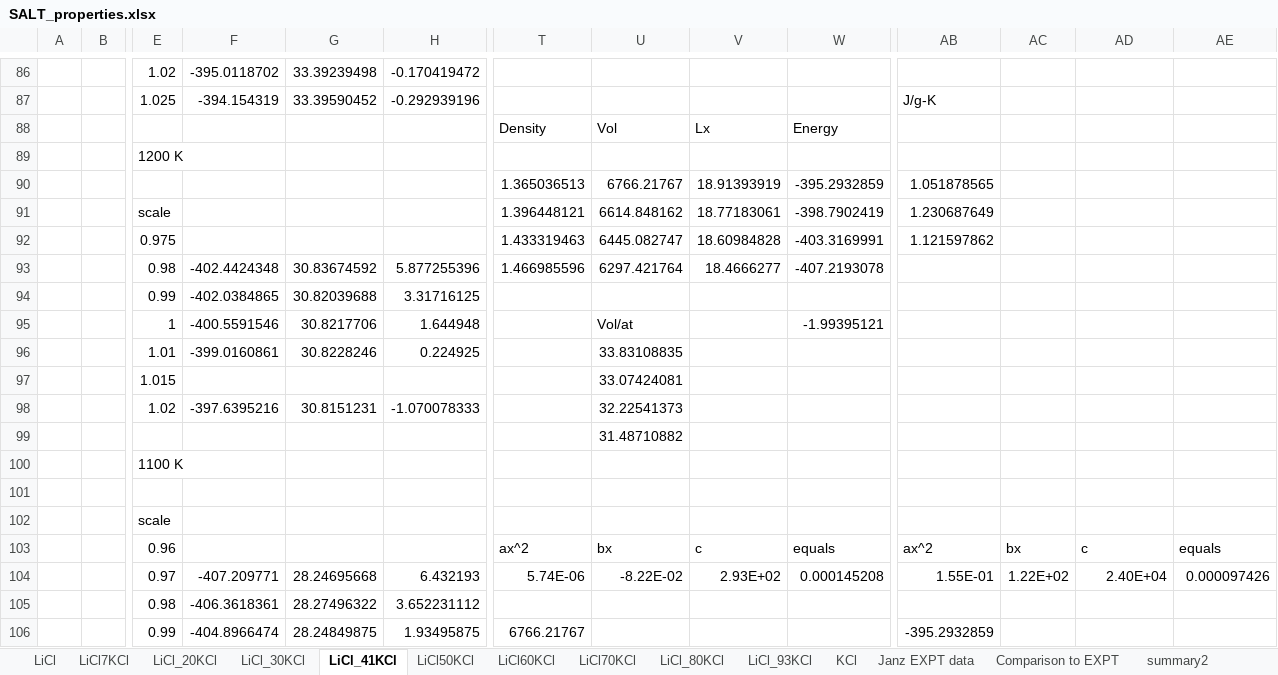
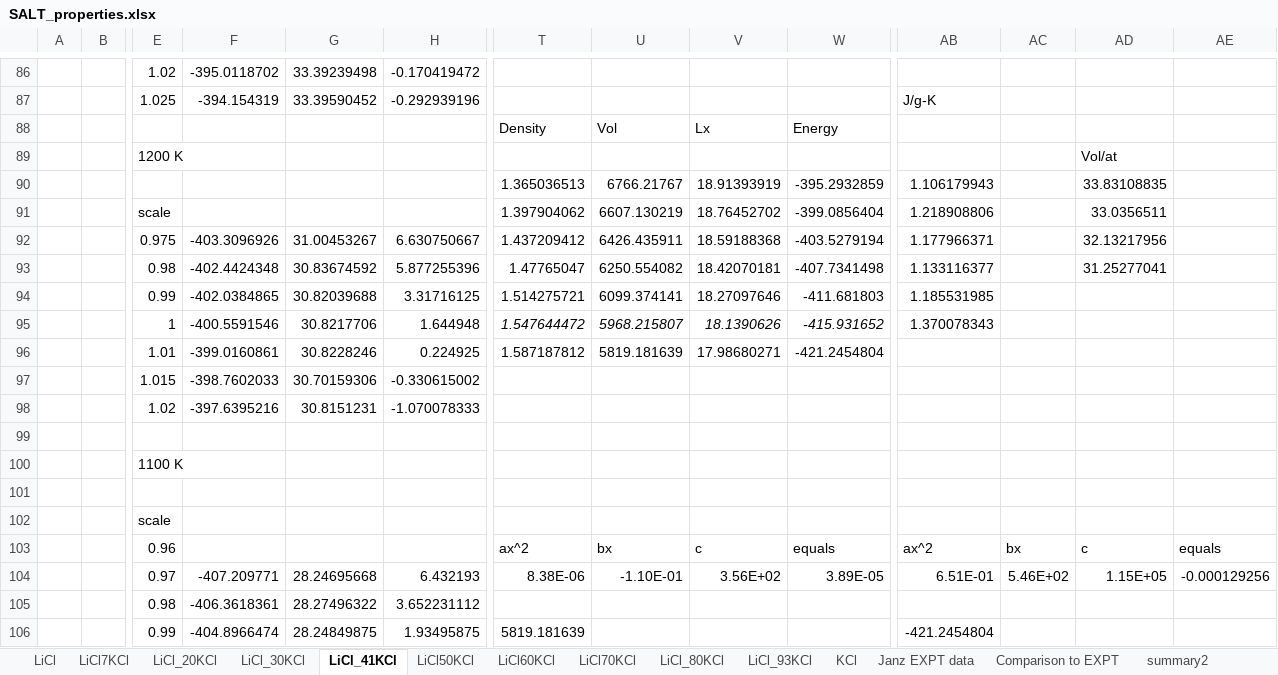
Before and after one commit to benbeeler/spreadsheets, an Excel workbook: SALT/SALT_properties.xlsx, sheet LiCl_41KCl, drawn as a sheet; only a part is shown, gaps mark what is left out; values as stored, in another font and other column widths than the file's, no borders; charts and pictures not drawn; removed rows and columns are numbered as before the commit, all else as after; rows hold the shown columns only; the diff covers the shown part only; the diff names each change by its address in the sheet, - before the commit and + after, or states it on an @@ line.

```diff
--- a/SALT/SALT_properties.xlsx (sheet LiCl_41KCl)
+++ b/SALT/SALT_properties.xlsx (sheet LiCl_41KCl)
-AD89: (empty)
+AD89: Vol/at
-row 90:  |  |  |  |  |  | 1.365036513 | 6766.21767 | 18.91393919 | -395.2932859 | 1.051878565
-row 91:  |  | scale |  |  |  | 1.396448121 | 6614.848162 | 18.77183061 | -398.7902419 | 1.230687649
-row 92:  |  | 0.975 |  |  |  | 1.433319463 | 6445.082747 | 18.60984828 | -403.3169991 | 1.121597862
-row 93:  |  | 0.98 | -402.4424348 | 30.83674592 | 5.877255396 | 1.466985596 | 6297.421764 | 18.4666277 | -407.2193078
-row 94:  |  | 0.99 | -402.0384865 | 30.82039688 | 3.31716125
-row 95:  |  | 1 | -400.5591546 | 30.8217706 | 1.644948 |  | Vol/at |  | -1.99395121
-row 96:  |  | 1.01 | -399.0160861 | 30.8228246 | 0.224925 |  | 33.83108835
+row 90:  |  |  |  |  |  | 1.365036513 | 6766.21767 | 18.91393919 | -395.2932859 | 1.106179943 |  | 33.83108835
+row 91:  |  | scale |  |  |  | 1.397904062 | 6607.130219 | 18.76452702 | -399.0856404 | 1.218908806 |  | 33.0356511
+row 92:  |  | 0.975 | -403.3096926 | 31.00453267 | 6.630750667 | 1.437209412 | 6426.435911 | 18.59188368 | -403.5279194 | 1.177966371 |  | 32.13217956
+row 93:  |  | 0.98 | -402.4424348 | 30.83674592 | 5.877255396 | 1.47765047 | 6250.554082 | 18.42070181 | -407.7341498 | 1.133116377 |  | 31.25277041
+row 94:  |  | 0.99 | -402.0384865 | 30.82039688 | 3.31716125 | 1.514275721 | 6099.374141 | 18.27097646 | -411.681803 | 1.185531985
+row 95:  |  | 1 | -400.5591546 | 30.8217706 | 1.644948 | 1.547644472 | 5968.215807 | 18.1390626 | -415.931652 | 1.370078343
+row 96:  |  | 1.01 | -399.0160861 | 30.8228246 | 0.224925 | 1.587187812 | 5819.181639 | 17.98680271 | -421.2454804
-F97: (empty)
+F97: -398.7602033
-G97: (empty)
+G97: 30.70159306
-H97: (empty)
+H97: -0.330615002
-U97: 33.07424081
+U97: (empty)
-U98: 32.22541373
+U98: (empty)
-row 99:  |  |  |  |  |  |  | 31.48710882
+row 99: (empty)
-T104: 5.74E-06
+T104: 8.38E-06
-U104: -8.22E-02
+U104: -1.10E-01
-V104: 2.93E+02
+V104: 3.56E+02
-W104: 0.000145208
+W104: 3.89E-05
-AB104: 1.55E-01
+AB104: 6.51E-01
-AC104: 1.22E+02
+AC104: 5.46E+02
-AD104: 2.40E+04
+AD104: 1.15E+05
-AE104: 0.000097426
+AE104: -0.000129256
-T106: 6766.21767
+T106: 5819.181639
-AB106: -395.2932859
+AB106: -421.2454804
```
Also changed, not shown: 12 added rows, 6 removed rows and 69 edited cells elsewhere in this sheet, sheet LiCl60KCl, formulas that keep their value, charts or pictures, USHPRR/UMo_defects_pressure.xlsx, USHPRR/UMo_defects_pressure_trajectories.xlsx, 4 other files.
